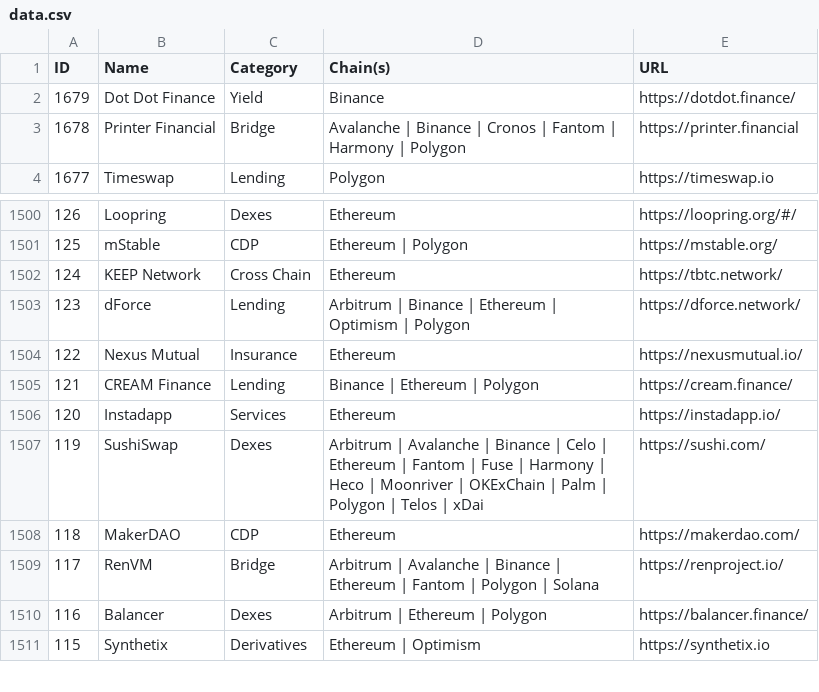
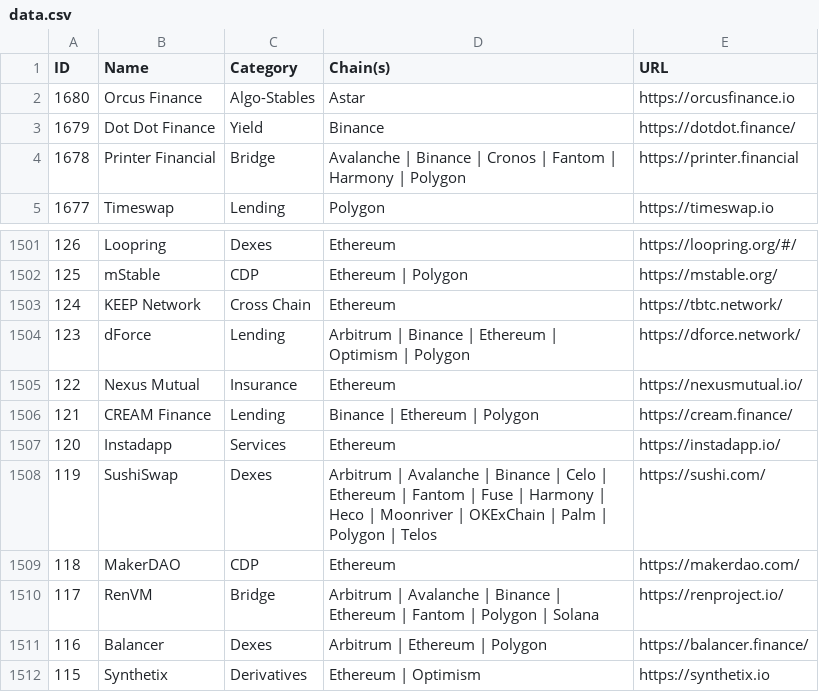
Before and after one commit to pmuens/defi-llama-watcher, a CSV file: data.csv, drawn as a sheet; only a part is shown, gaps mark what is left out.

Commit message:
Update data.csv

```diff
--- a/data.csv
+++ b/data.csv
@@ -1,2 +1,3 @@
 ID,Name,Category,Chain(s),URL
+1680,Orcus Finance,Algo-Stables,Astar,https://orcusfinance.io
 1679,Dot Dot Finance,Yield,Binance,https://dotdot.finance/
@@ -1506,3 +1507,3 @@ ID,Name,Category,Chain(s),URL
 120,Instadapp,Services,Ethereum,https://instadapp.io/
-119,SushiSwap,Dexes,Arbitrum | Avalanche | Binance | Celo | Ethereum | Fantom | Fuse | Harmony | Heco | Moonriver | OKExChain | Palm | Polygon | Telos | xDai,https://sushi.com/
+119,SushiSwap,Dexes,Arbitrum | Avalanche | Binance | Celo | Ethereum | Fantom | Fuse | Harmony | Heco | Moonriver | OKExChain | Palm | Polygon | Telos,https://sushi.com/
 118,MakerDAO,CDP,Ethereum,https://makerdao.com/
```
